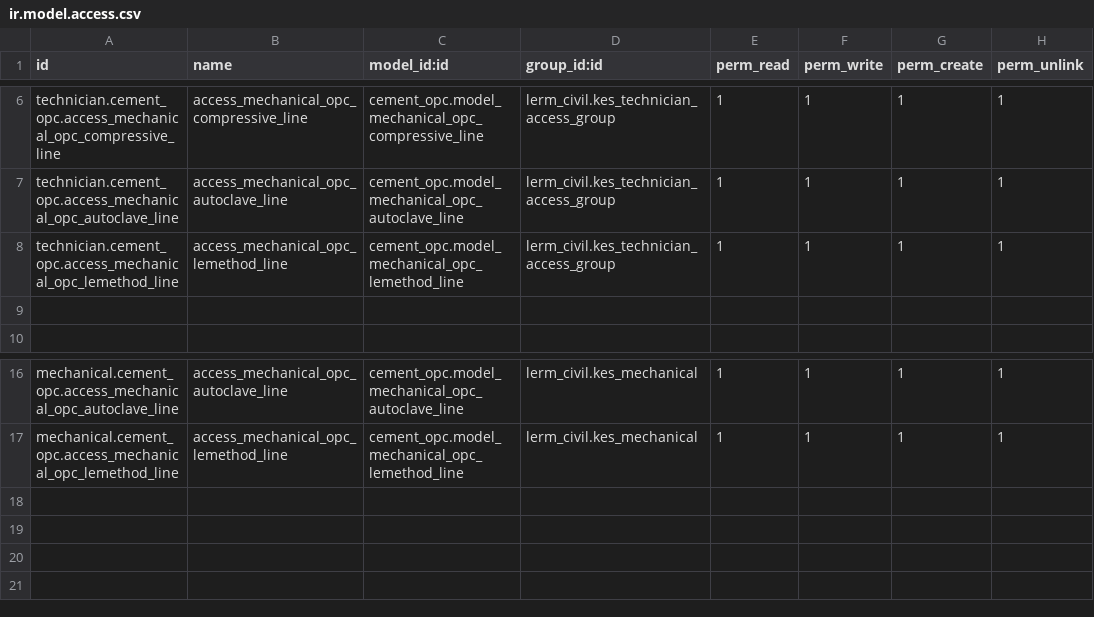
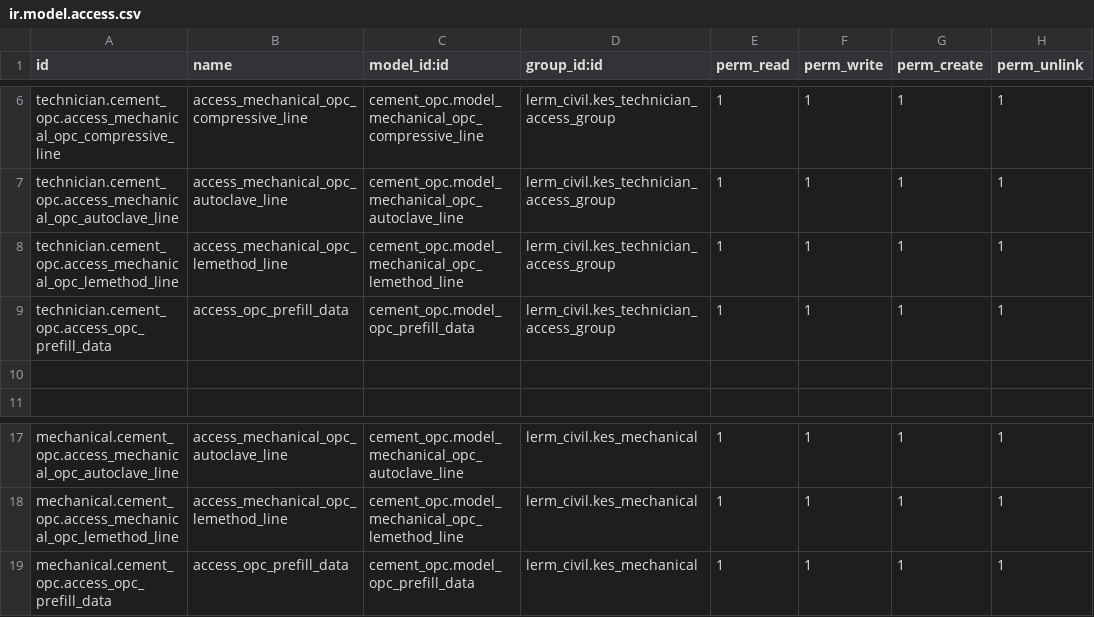
Before and after one commit to Usman-Shaikhnag/lerm_civil_products, a CSV file: cement_opc/security/ir.model.access.csv, drawn as a sheet; only a part is shown, gaps mark what is left out; the diff names each change by its address in the sheet, - before the commit and + after, or states it on an @@ line.

```diff
--- a/cement_opc/security/ir.model.access.csv
+++ b/cement_opc/security/ir.model.access.csv
+row 9: technician.cement_opc.access_opc_prefill_data | access_opc_prefill_data | cement_opc.model_opc_prefill_data | lerm_civil.kes_technician_access_group | 1 | 1 | 1 | 1
+row 19: mechanical.cement_opc.access_opc_prefill_data | access_opc_prefill_data | cement_opc.model_opc_prefill_data | lerm_civil.kes_mechanical | 1 | 1 | 1 | 1
```
Also changed, not shown: rock/security/ir.model.access.csv, stones/security/ir.model.access.csv, 14 other files.
